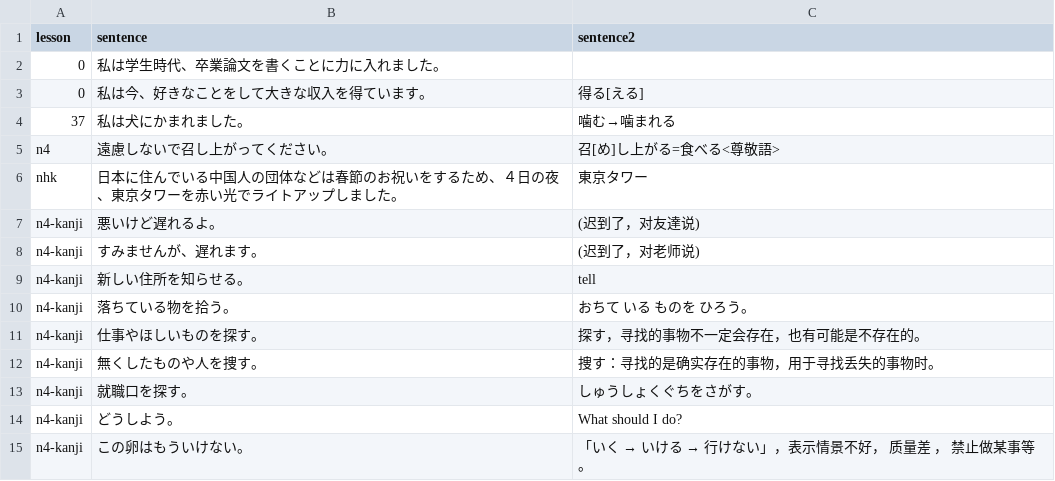
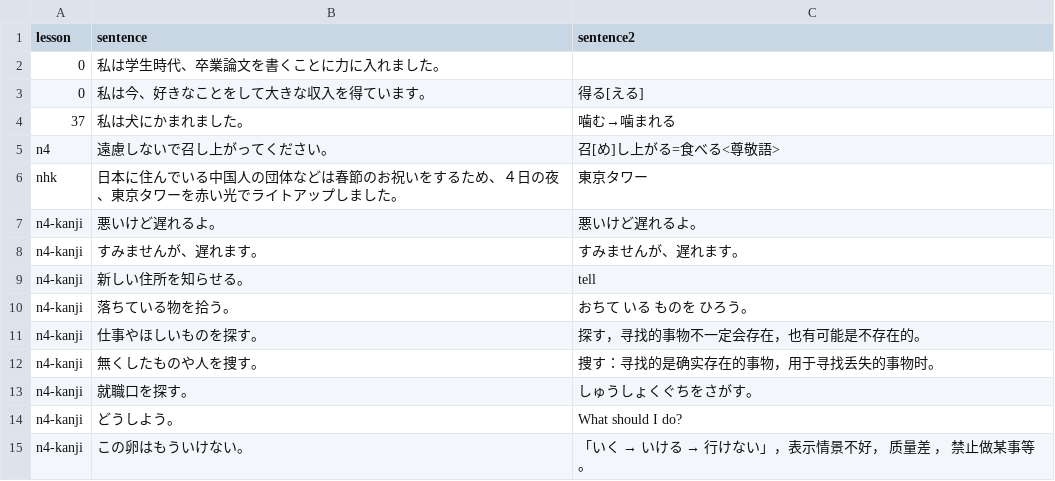
Before and after one commit to HenryLoveMiller/ja, a CSV file: jlptn4.csv, drawn as a sheet; only a part is shown.

Commit message:
Update jlptn4.csv

```diff
--- a/jlptn4.csv
+++ b/jlptn4.csv
@@ -6,4 +6,4 @@ n4,遠慮しないで召し上がってください。,召[め]し上がる=食
 nhk,日本に住んでいる中国人の団体などは春節のお祝いをするため、４日の夜、東京タワーを赤い光でライトアップしました。,東京タワー
-n4‐kanji,悪いけど遅れるよ。,(迟到了，对友達说)
-n4‐kanji,すみませんが、遅れます。,(迟到了，对老师说)
+n4‐kanji,悪いけど遅れるよ。,悪いけど遅れるよ。
+n4‐kanji,すみませんが、遅れます。,すみませんが、遅れます。
 n4‐kanji,新しい住所を知らせる。,tell
```
